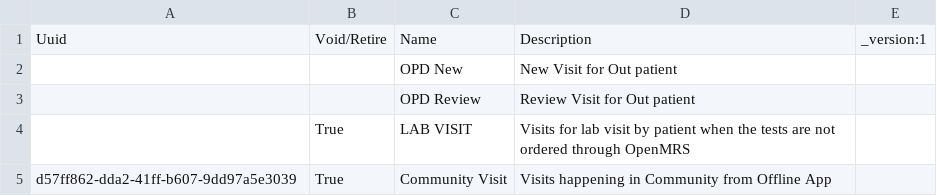
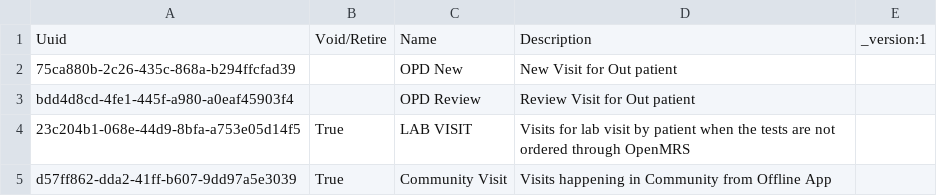
Before and after one commit to Bahmni-HWC/clinic-config, a CSV file: masterdata/configuration/visittypes/visittypes.csv, drawn as a sheet.

```diff
--- a/masterdata/configuration/visittypes/visittypes.csv
+++ b/masterdata/configuration/visittypes/visittypes.csv
@@ -1,5 +1,5 @@
 Uuid,Void/Retire,Name,Description,_version:1
-,,OPD New,New Visit for Out patient,
-,,OPD Review,Review Visit for Out patient,
-,True,LAB VISIT,Visits for lab visit by patient when the tests are not ordered through OpenMRS,
+75ca880b-2c26-435c-868a-b294ffcfad39,,OPD New,New Visit for Out patient,
+bdd4d8cd-4fe1-445f-a980-a0eaf45903f4,,OPD Review,Review Visit for Out patient,
+23c204b1-068e-44d9-8bfa-a753e05d14f5,True,LAB VISIT,Visits for lab visit by patient when the tests are not ordered through OpenMRS,
 d57ff862-dda2-41ff-b607-9dd97a5e3039,True,Community Visit,Visits happening in Community from Offline App,
```
Also changed, not shown: masterdata/configuration/encountertypes/encountertypes.csv.
